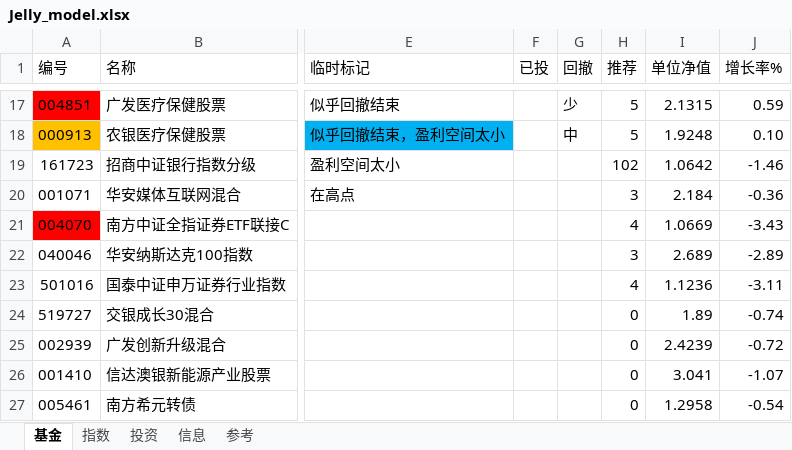
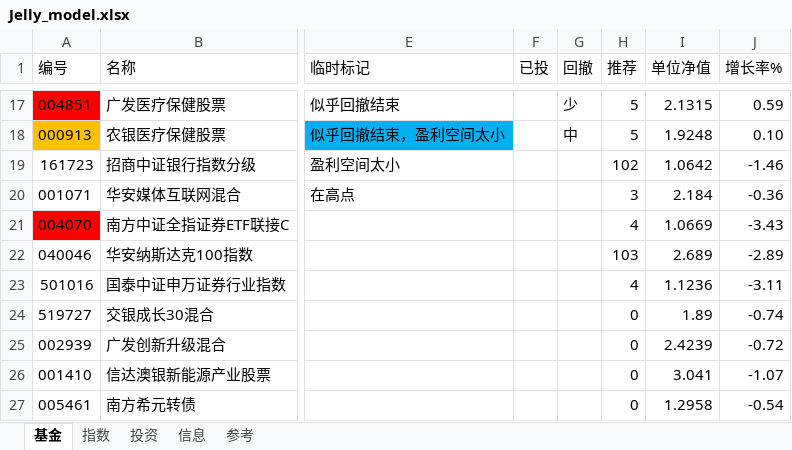
Before and after one commit to sinojelly/fundhelper-data, an Excel workbook: Jelly_model.xlsx, sheet 基金, drawn as a sheet; only a part is shown, gaps mark what is left out; values as stored, in another font and other column widths than the file's, no borders; conditional formats not drawn; the diff names each change by its address in the sheet, - before the commit and + after, or states it on an @@ line.

```diff
--- a/Jelly_model.xlsx (sheet 基金)
+++ b/Jelly_model.xlsx (sheet 基金)
-H22 (推荐): 3
+H22 (推荐): 103
```
Also changed, not shown: sheet 投资, sheet 指数.
